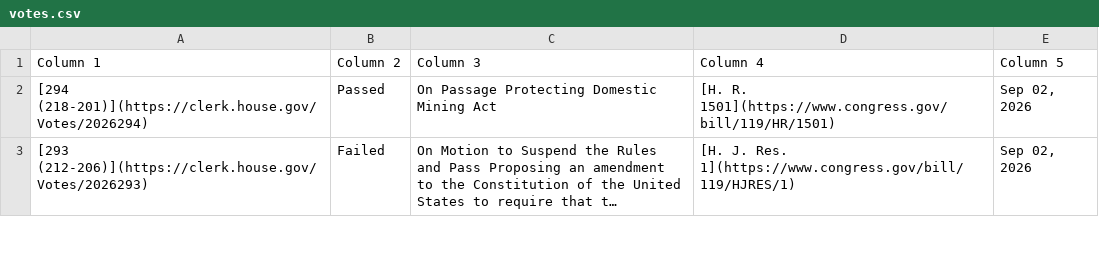
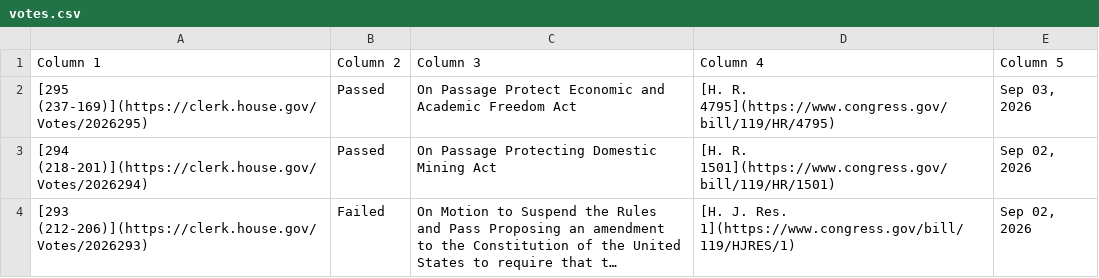
Before and after one commit to aomiller21/House_Votes, a CSV file: votes.csv, drawn as a sheet; only a part is shown; long unchanged cells end in ….

```diff
--- a/votes.csv
+++ b/votes.csv
@@ -1,2 +1,3 @@
 Column 1,Column 2,Column 3,Column 4,Column 5
+[295 (237-169)](https://clerk.house.gov/Votes/2026295),Passed,On Passage Protect Economic and Academic Freedom Act,[H. R. 4795](https://www.congress.gov/bill/119/HR/4795),"Sep 03, 2026"
 [294 (218-201)](https://clerk.house.gov/Votes/2026294),Passed,On Passage Protecting Domestic Mining Act,[H. R. 1501](https://www.congress.gov/bill/119/HR/1501),"Sep 02, 2026"
```
